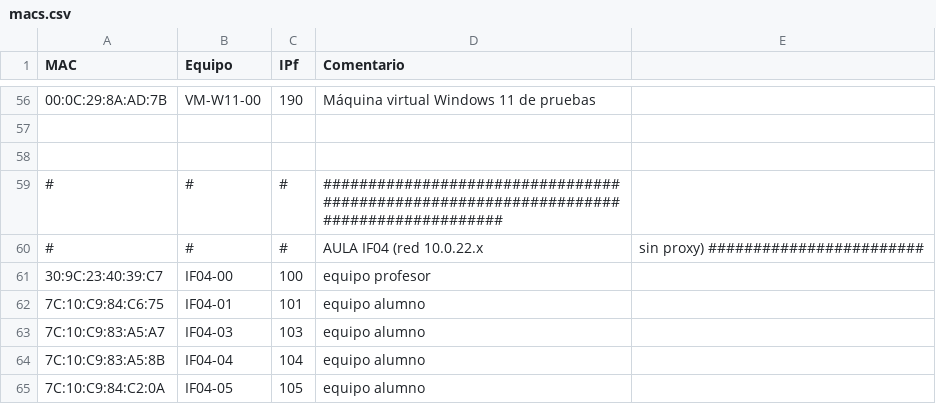
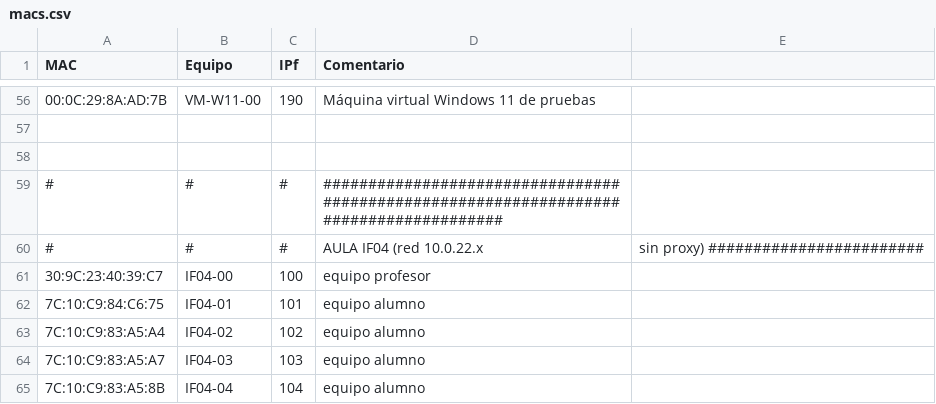
Before and after one commit to informatica-iesmhp/AULAS2627, a CSV file: macs.csv, drawn as a sheet; only a part is shown, gaps mark what is left out; the shorter side is filled out with more unchanged rows; the diff names each change by its address in the sheet, - before the commit and + after, or states it on an @@ line.

Commit message:
Añadido el equipo IF04-02 a la lista de IPs y MAC

```diff
--- a/macs.csv
+++ b/macs.csv
+row 63: 7C:10:C9:83:A5:A4 | IF04-02 | 102 | equipo alumno
```
